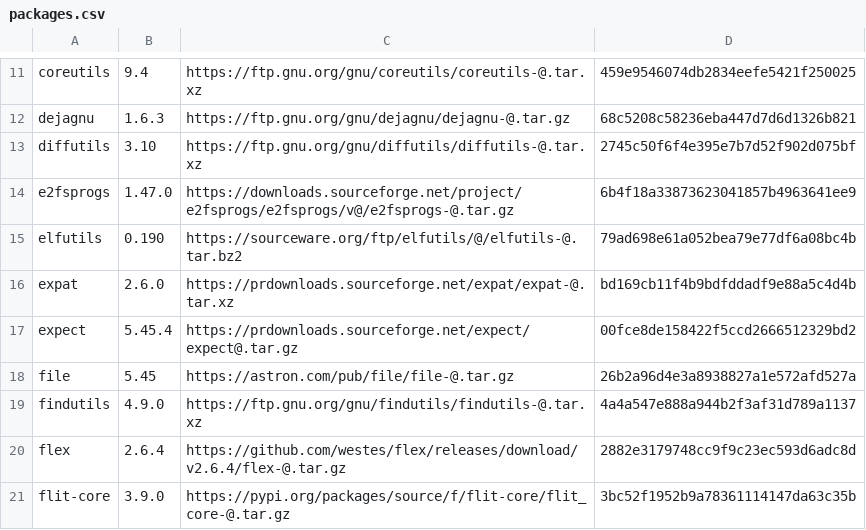
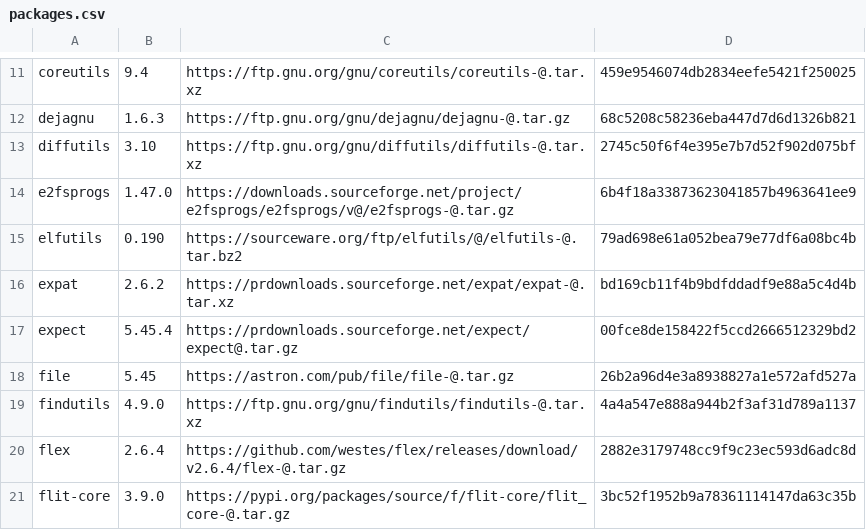
Before and after one commit to pro-utkarshM/LFS_Files, a CSV file: scripts/packages.csv, drawn as a sheet; only a part is shown, gaps mark what is left out.

Commit message:
added: ./scripts/download.sh

```diff
--- a/scripts/packages.csv
+++ b/scripts/packages.csv
@@ -15,3 +15,3 @@ e2fsprogs;1.47.0;https://downloads.sourceforge.net/project/e2fsprogs/e2fsprogs/v
 elfutils;0.190;https://sourceware.org/ftp/elfutils/@/elfutils-@.tar.bz2;79ad698e61a052bea79e77df6a08bc4b
-expat;2.6.0;https://prdownloads.sourceforge.net/expat/expat-@.tar.xz;bd169cb11f4b9bdfddadf9e88a5c4d4b
+expat;2.6.2;https://prdownloads.sourceforge.net/expat/expat-@.tar.xz;bd169cb11f4b9bdfddadf9e88a5c4d4b
 expect;5.45.4;https://prdownloads.sourceforge.net/expect/expect@.tar.gz;00fce8de158422f5ccd2666512329bd2
```
Also changed, not shown: 2 other files.
